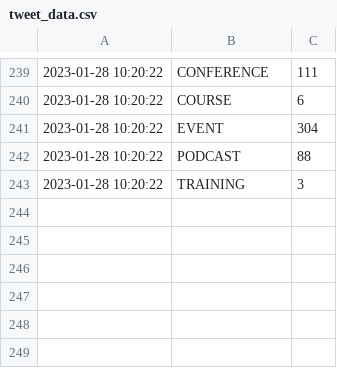
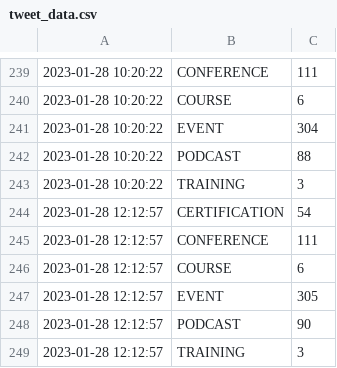
Before and after one commit to Riccardocapelli1/data-stack-calendar, a CSV file: tweet_data.csv, drawn as a sheet; only a part is shown, gaps mark what is left out; the diff names each change by its address in the sheet, - before the commit and + after, or states it on an @@ line.

```diff
--- a/tweet_data.csv
+++ b/tweet_data.csv
+row 244: 2023-01-28 12:12:57 | CERTIFICATION | 54
+row 245: 2023-01-28 12:12:57 | CONFERENCE | 111
+row 246: 2023-01-28 12:12:57 | COURSE | 6
+row 247: 2023-01-28 12:12:57 | EVENT | 305
+row 248: 2023-01-28 12:12:57 | PODCAST | 90
+row 249: 2023-01-28 12:12:57 | TRAINING | 3
```
Also changed, not shown: 1 other file.
